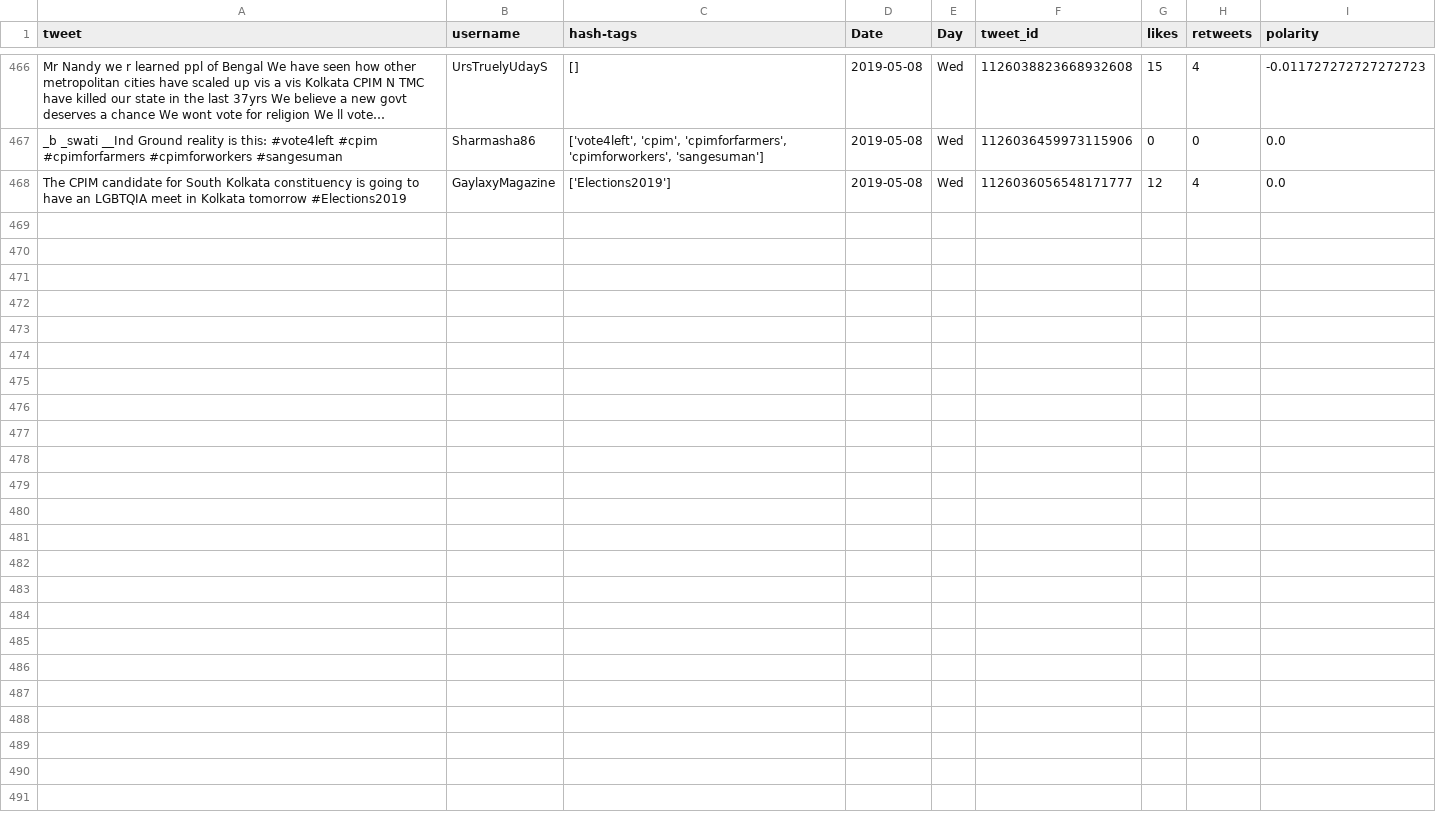
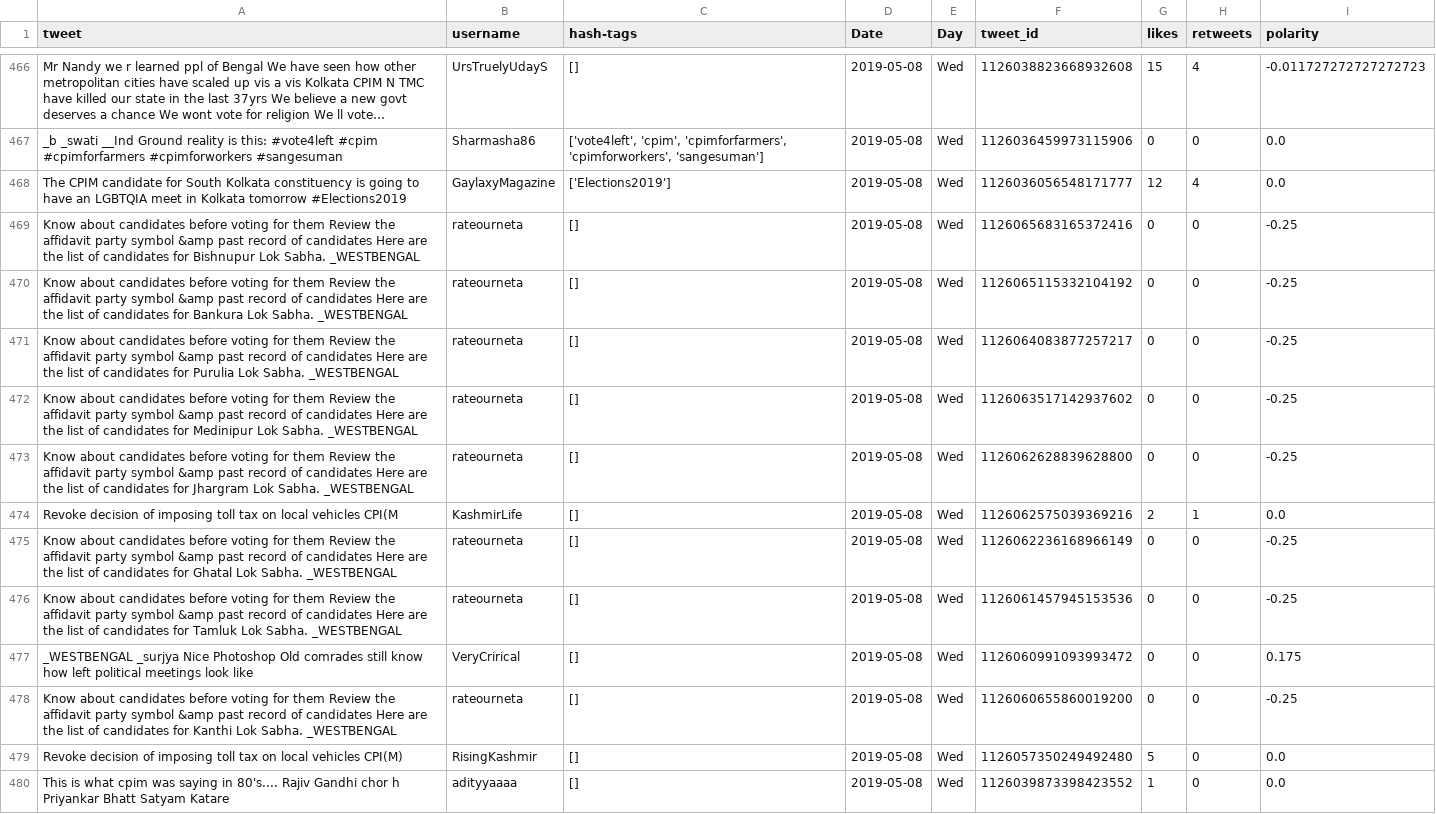
Before and after one commit to itsDevhere/DataRepo, a CSV file: CPIM_cleaned.csv, drawn as a sheet; only a part is shown, gaps mark what is left out; long unchanged cells end in ….

```diff
--- a/CPIM_cleaned.csv
+++ b/CPIM_cleaned.csv
@@ -468 +468,13 @@ _b _swati __Ind Ground reality is this: #vote4left #cpim #cpimforfarmers #cpimfo
 The CPIM candidate for South Kolkata constituency is going to have an LGBTQIA meet in Kolkata tomorrow #Elections2019,GaylaxyMagazine,['Elections2019'],2019-05-08,Wed,1126036056548171777,12,4,0.0
+Know about candidates before voting for them Review the affidavit party symbol &amp past record of candidates Here are the list of candidates for Bishnupur Lok Sabha. _WESTBENGAL,rateourneta,[],2019-05-08,Wed,1126065683165372416,0,0,-0.25
+Know about candidates before voting for them Review the affidavit party symbol &amp past record of candidates Here are the list of candidates for Bankura Lok Sabha. _WESTBENGAL,rateourneta,[],2019-05-08,Wed,1126065115332104192,0,0,-0.25
+Know about candidates before voting for them Review the affidavit party symbol &amp past record of candidates Here are the list of candidates for Purulia Lok Sabha. _WESTBENGAL,rateourneta,[],2019-05-08,Wed,1126064083877257217,0,0,-0.25
+Know about candidates before voting for them Review the affidavit party symbol &amp past record of candidates Here are the list of candidates for Medinipur Lok Sabha. _WESTBENGAL,rateourneta,[],2019-05-08,Wed,1126063517142937602,0,0,-0.25
+Know about candidates before voting for them Review the affidavit party symbol &amp past record of candidates Here are the list of candidates for Jhargram Lok Sabha. _WESTBENGAL,rateourneta,[],2019-05-08,Wed,1126062628839628800,0,0,-0.25
+Revoke decision of imposing toll tax on local vehicles CPI(M,KashmirLife,[],2019-05-08,Wed,1126062575039369216,2,1,0.0
+Know about candidates before voting for them Review the affidavit party symbol &amp past record of candidates Here are the list of candidates for Ghatal Lok Sabha. _WESTBENGAL,rateourneta,[],2019-05-08,Wed,1126062236168966149,0,0,-0.25
+Know about candidates before voting for them Review the affidavit party symbol &amp past record of candidates Here are the list of candidates for Tamluk Lok Sabha. _WESTBENGAL,rateourneta,[],2019-05-08,Wed,1126061457945153536,0,0,-0.25
+_WESTBENGAL _surjya Nice Photoshop Old comrades still know how left political meetings look like,VeryCrirical,[],2019-05-08,Wed,1126060991093993472,0,0,0.175
+Know about candidates before voting for them Review the affidavit party symbol &amp past record of candidates Here are the list of candidates for Kanthi Lok Sabha. _WESTBENGAL,rateourneta,[],2019-05-08,Wed,1126060655860019200,0,0,-0.25
+Revoke decision of imposing toll tax on local vehicles CPI(M),RisingKashmir,[],2019-05-08,Wed,1126057350249492480,5,0,0.0
+This is what cpim was saying in 80's.... Rajiv Gandhi chor h Priyankar Bhatt Satyam Katare,adityyaaaa,[],2019-05-08,Wed,1126039873398423552,1,0,0.0
```
Also changed, not shown: RJD_cleaned.csv, Samajwadi_cleaned.csv, 5 other files.
